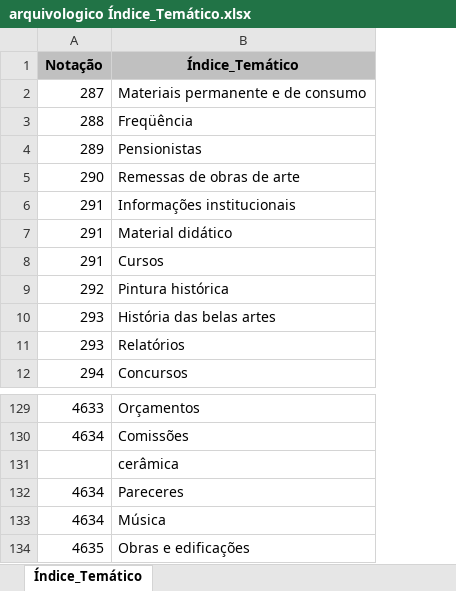
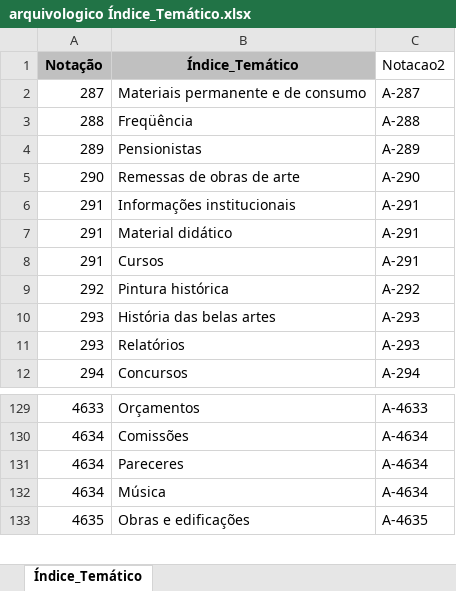
Before and after one commit to dmcallan/mdjvi, an Excel workbook: Acervo Arquivológico/arquivologico Índice_Temático.xlsx, sheet Índice_Temático, drawn as a sheet; only a part is shown, gaps mark what is left out; values as stored, in another font and other column widths than the file's, no borders; removed rows and columns are numbered as before the commit, all else as after; the diff names each change by its address in the sheet, - before the commit and + after, or states it on an @@ line.

```diff
--- a/Acervo Arquivológico/arquivologico Índice_Temático.xlsx (sheet Índice_Temático)
+++ b/Acervo Arquivológico/arquivologico Índice_Temático.xlsx (sheet Índice_Temático)
+column C (Notacao2), rows 2-12: A-287 | A-288 | A-289 | A-290 | A-291 | A-291 | A-291 | A-292 | A-293 | A-293 | A-294; rows 129-133: A-4633 | A-4634 | A-4634 | A-4634 | A-4635
-row 131:  | cerâmica
```
Also changed, not shown: Acervo Arquivológico/arquivologico índice_Onomástico.xlsx, mapeamento separado/CA mapeamento importação Acervo_Equipamento_de_artistasartesaos.xlsx, 38 other files.
